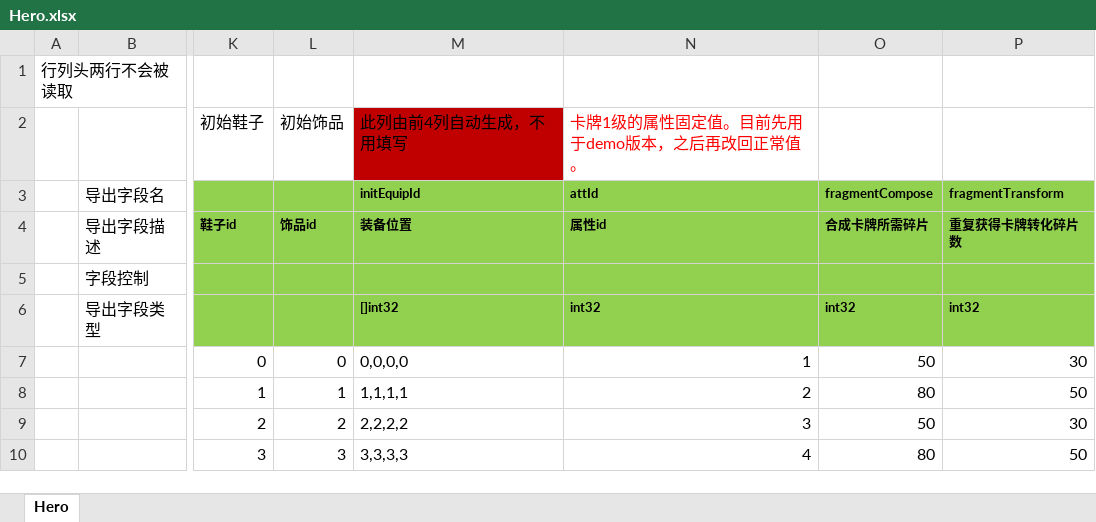
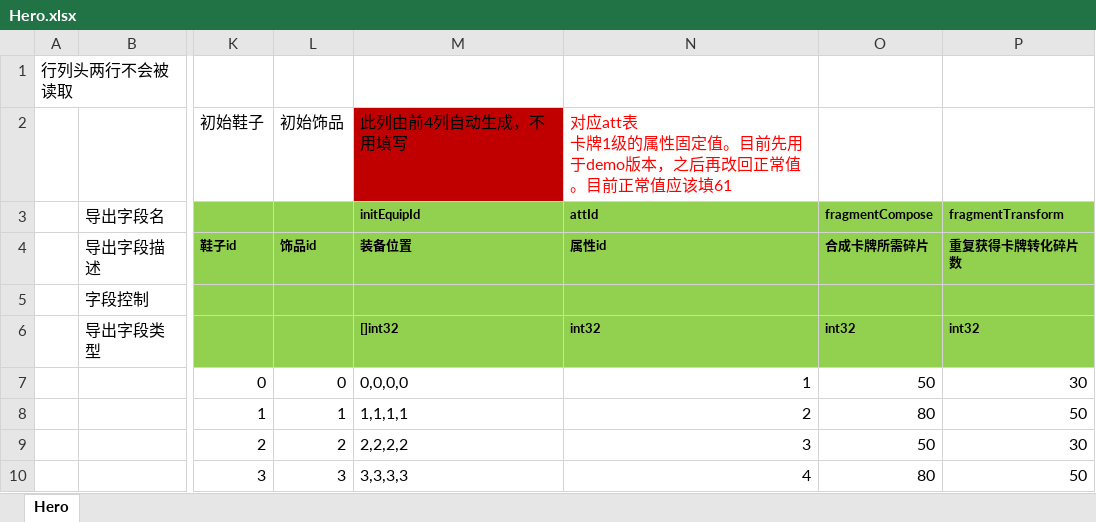
Before and after one commit to east-eden/excel, an Excel workbook: global/Hero.xlsx, sheet Hero, drawn as a sheet; only a part is shown, gaps mark what is left out; values as stored, in another font and other column widths than the file's, no borders; ↵ is a line break in a cell; the diff names each change by its address in the sheet, - before the commit and + after, or states it on an @@ line.

```diff
--- a/global/Hero.xlsx (sheet Hero)
+++ b/global/Hero.xlsx (sheet Hero)
-N2: 卡牌1级的属性固定值。目前先用于demo版本，之后再改回正常值。
+N2: 对应att表 ↵ 卡牌1级的属性固定值。目前先用于demo版本，之后再改回正常值。目前正常值应该填61
```
Also changed, not shown: global/GlobalConfig.xlsx, global/HeroProfession.xlsx.
